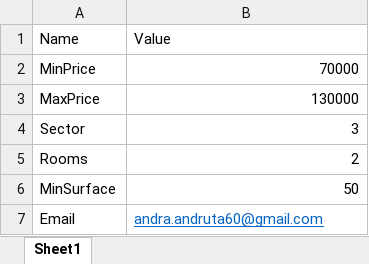
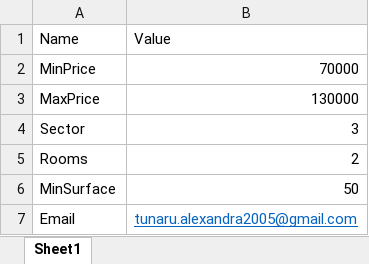
Before and after one commit to Aleexaandraa10/Real-Estate-Watcher, an Excel workbook: REW/Config.xlsx, sheet Sheet1, drawn as a sheet; values as stored, in another font and other column widths than the file's, no borders; the diff names each change by its address in the sheet, - before the commit and + after, or states it on an @@ line.

Commit message:
fixed AI_Summary and Send_email from Config

```diff
--- a/REW/Config.xlsx (sheet Sheet1)
+++ b/REW/Config.xlsx (sheet Sheet1)
-B7 (Value): andra.andruta60@gmail.com
+B7 (Value): tunaru.alexandra2005@gmail.com
```
Also changed, not shown: 8 other files.
